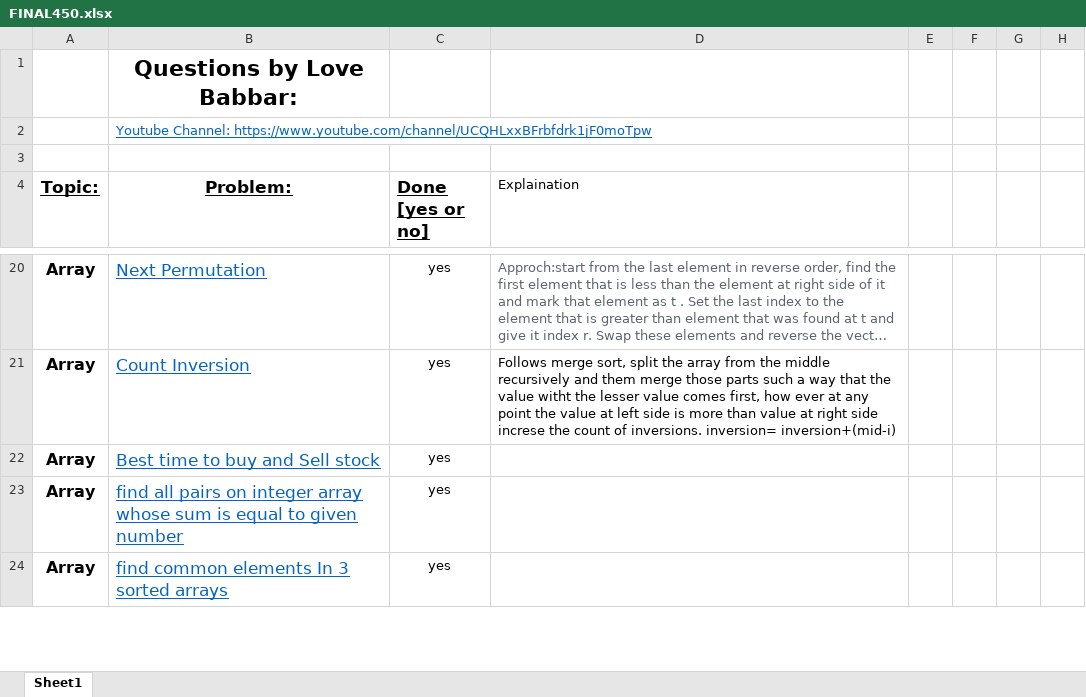
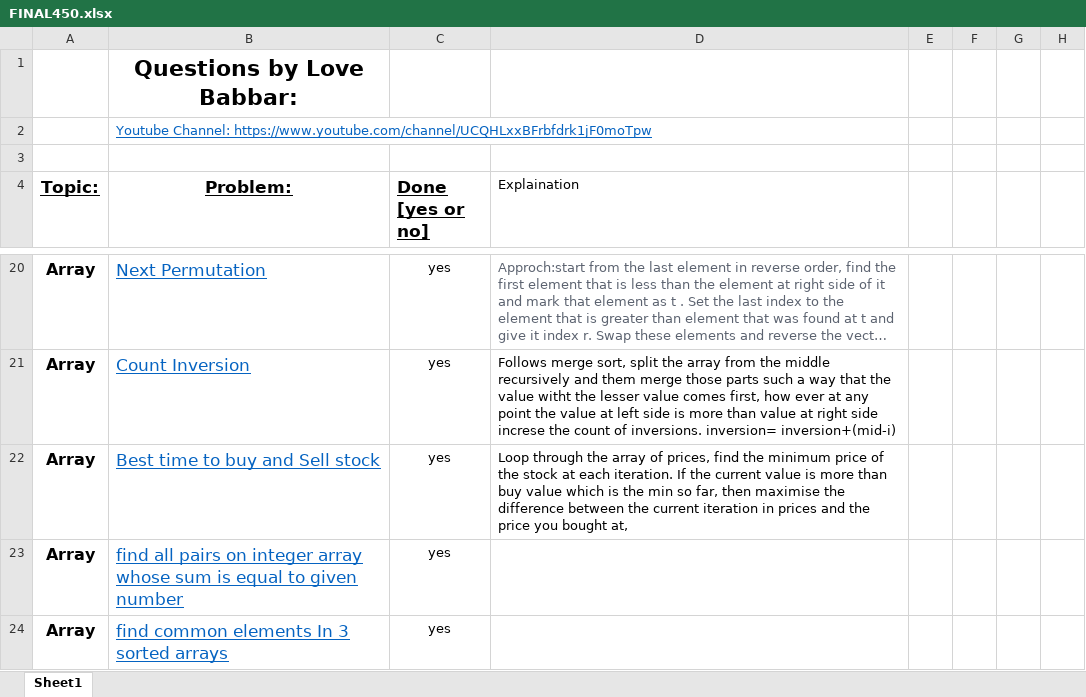
Before and after one commit to version0chiro/Ace-The-Code, an Excel workbook: FINAL450.xlsx, sheet Sheet1, drawn as a sheet; only a part is shown, gaps mark what is left out; long unchanged cells end in …; values as stored, in another font and other column widths than the file's, no borders; conditional formats not drawn; the diff names each change by its address in the sheet, - before the commit and + after, or states it on an @@ line.

Commit message:
addeed explanation of stock price buying

```diff
--- a/FINAL450.xlsx (sheet Sheet1)
+++ b/FINAL450.xlsx (sheet Sheet1)
-D22 (Explaination): (empty)
+D22 (Explaination): Loop through the array of prices, find the minimum price of the stock at each iteration. If the current value is more than buy value which is the min so far, then maximise the difference between the current iteration in prices and the price you bought at,
```
